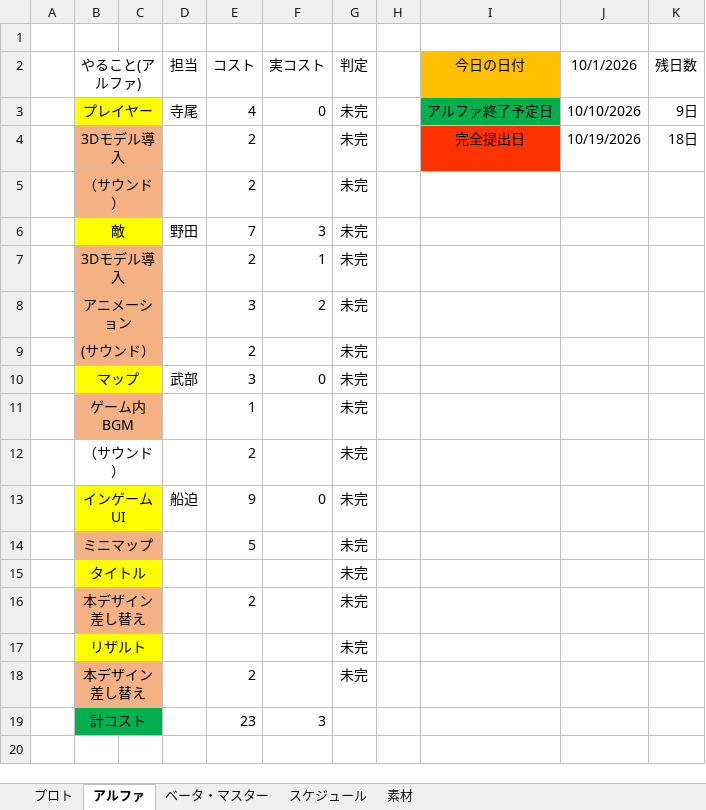
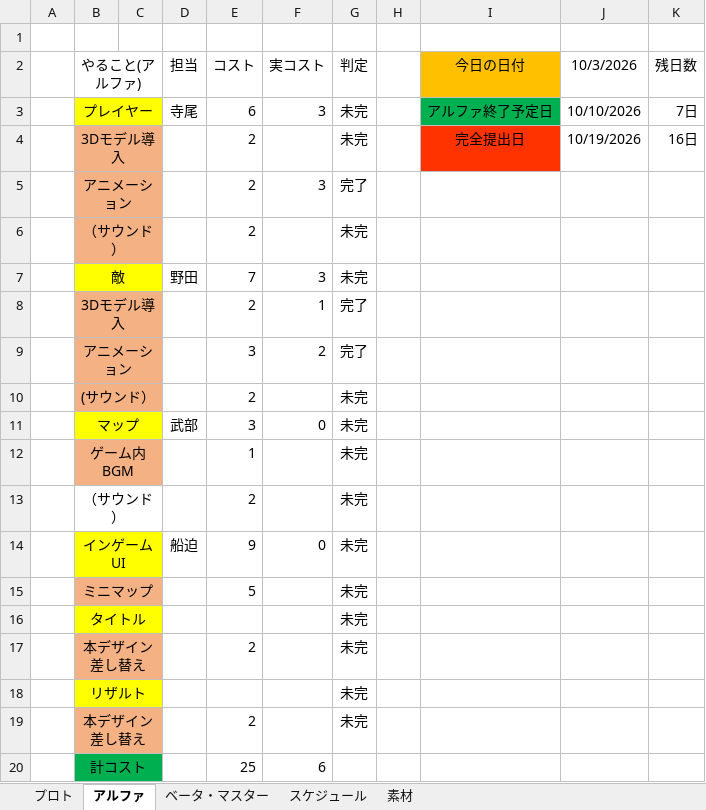
Before and after one commit to FunasakoYuga/GlassesGame, an Excel workbook: GlassesGameコスト表.xlsx, sheet アルファ, drawn as a sheet; values as stored, in another font and other column widths than the file's, no borders; removed rows and columns are numbered as before the commit, all else as after; the diff names each change by its address in the sheet, - before the commit and + after, or states it on an @@ line.

Commit message:
コスト表

```diff
--- a/GlassesGameコスト表.xlsx (sheet アルファ)
+++ b/GlassesGameコスト表.xlsx (sheet アルファ)
-J2: 10/1/2026
+J2: 10/3/2026
-E3 (コスト): 4
+E3 (コスト): 6
-F3 (実コスト): 0
+F3 (実コスト): 3
-K3 (残日数): 9日
+K3 (残日数): 7日
-K4 (残日数): 18日
+K4 (残日数): 16日
+row 5:  | アニメーション |  |  | 2 | 3 | 完了
-G8:G9 (判定): 未完
+G8:G9 (判定): 完了
-row 19:  | 計コスト |  |  | 23 | 3
+row 20:  | 計コスト |  |  | 25 | 6
```
Also changed, not shown: sheet プロト, sheet ベータ・マスター, formulas that keep their value.
